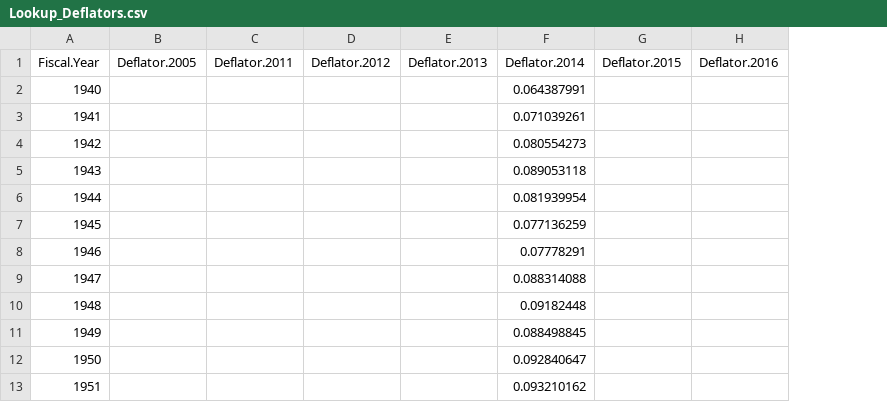
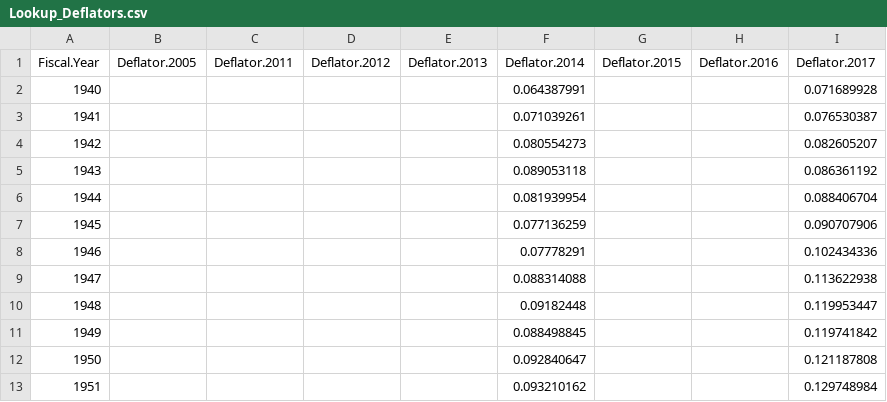
Before and after one commit to CSISdefense/Lookup-Tables, a CSV file: economic/Lookup_Deflators.csv, drawn as a sheet; only a part is shown; the diff names each change by its address in the sheet, - before the commit and + after, or states it on an @@ line.

Commit message:
Add files via upload

```diff
--- a/economic/Lookup_Deflators.csv
+++ b/economic/Lookup_Deflators.csv
+column I (Deflator.2017), rows 2-13: 0.071689928 | 0.076530387 | 0.082605207 | 0.086361192 | 0.088406704 | 0.090707906 | 0.102434336 | 0.113622938 | 0.119953447 | 0.119741842 | 0.121187808 | 0.129748984
```
